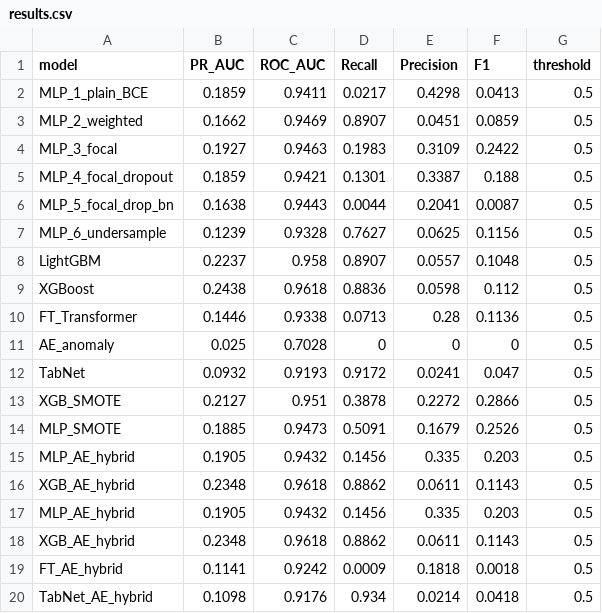
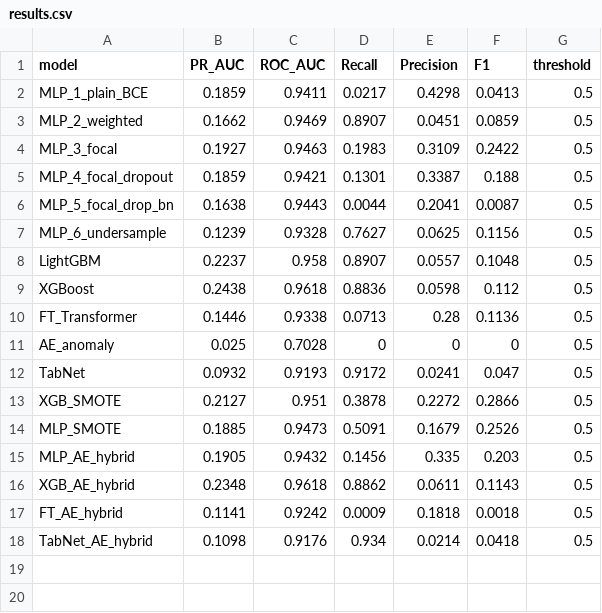
Before and after one commit to namelesspark/deep-learning-term-project, a CSV file: notebooks/results.csv, drawn as a sheet; the diff names each change by its address in the sheet, - before the commit and + after, or states it on an @@ line.

```diff
--- a/notebooks/results.csv
+++ b/notebooks/results.csv
-row 17: MLP_AE_hybrid | 0.1905 | 0.9432 | 0.1456 | 0.335 | 0.203 | 0.5
-row 18: XGB_AE_hybrid | 0.2348 | 0.9618 | 0.8862 | 0.0611 | 0.1143 | 0.5
```
Also changed, not shown: 8 other files.
